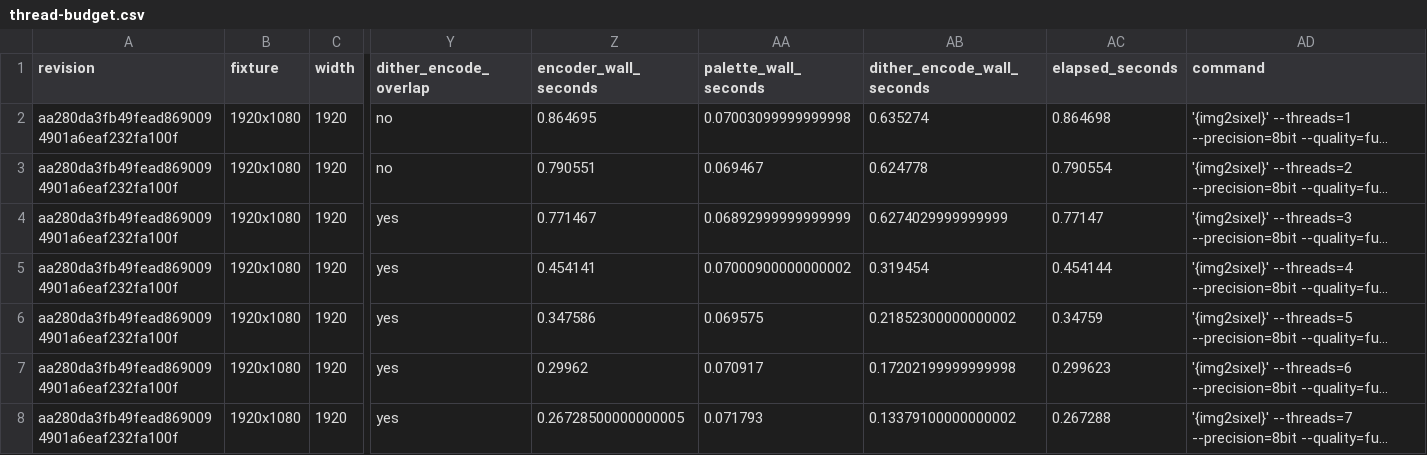
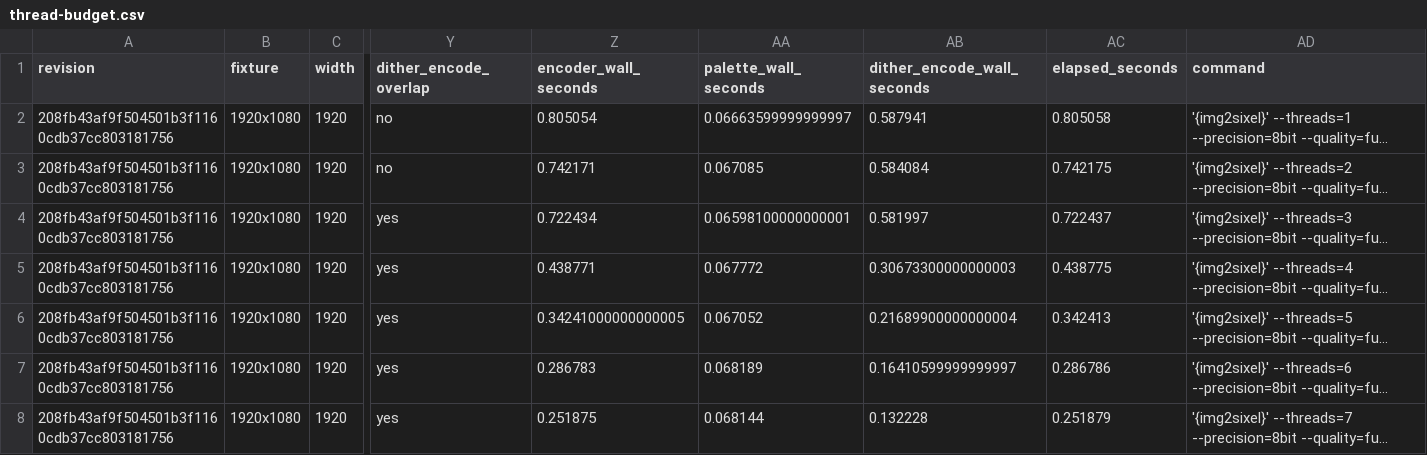
Before and after one commit to saitoha/libsixel, a CSV file: docs/threading/measurements/thread-budget.csv, drawn as a sheet; only a part is shown, gaps mark what is left out; long unchanged cells end in …; the diff covers the shown part only; the diff names each change by its address in the sheet, - before the commit and + after, or states it on an @@ line.

```diff
--- a/docs/threading/measurements/thread-budget.csv
+++ b/docs/threading/measurements/thread-budget.csv
-A2:A8 (revision): aa280da3fb49fead8690094901a6eaf232fa100f
+A2:A8 (revision): 208fb43af9f504501b3f1160cdb37cc803181756
-Z2 (encoder_wall_seconds): 0.864695
+Z2 (encoder_wall_seconds): 0.805054
-AA2 (palette_wall_seconds): 0.07003099999999998
+AA2 (palette_wall_seconds): 0.06663599999999997
-AB2 (dither_encode_wall_seconds): 0.635274
+AB2 (dither_encode_wall_seconds): 0.587941
-AC2 (elapsed_seconds): 0.864698
+AC2 (elapsed_seconds): 0.805058
-Z3 (encoder_wall_seconds): 0.790551
+Z3 (encoder_wall_seconds): 0.742171
-AA3 (palette_wall_seconds): 0.069467
+AA3 (palette_wall_seconds): 0.067085
-AB3 (dither_encode_wall_seconds): 0.624778
+AB3 (dither_encode_wall_seconds): 0.584084
-AC3 (elapsed_seconds): 0.790554
+AC3 (elapsed_seconds): 0.742175
-Z4 (encoder_wall_seconds): 0.771467
+Z4 (encoder_wall_seconds): 0.722434
-AA4 (palette_wall_seconds): 0.06892999999999999
+AA4 (palette_wall_seconds): 0.06598100000000001
-AB4 (dither_encode_wall_seconds): 0.6274029999999999
+AB4 (dither_encode_wall_seconds): 0.581997
-AC4 (elapsed_seconds): 0.77147
+AC4 (elapsed_seconds): 0.722437
-Z5 (encoder_wall_seconds): 0.454141
+Z5 (encoder_wall_seconds): 0.438771
-AA5 (palette_wall_seconds): 0.07000900000000002
+AA5 (palette_wall_seconds): 0.067772
-AB5 (dither_encode_wall_seconds): 0.319454
+AB5 (dither_encode_wall_seconds): 0.30673300000000003
-AC5 (elapsed_seconds): 0.454144
+AC5 (elapsed_seconds): 0.438775
-Z6 (encoder_wall_seconds): 0.347586
+Z6 (encoder_wall_seconds): 0.34241000000000005
-AA6 (palette_wall_seconds): 0.069575
+AA6 (palette_wall_seconds): 0.067052
-AB6 (dither_encode_wall_seconds): 0.21852300000000002
+AB6 (dither_encode_wall_seconds): 0.21689900000000004
-AC6 (elapsed_seconds): 0.34759
+AC6 (elapsed_seconds): 0.342413
-Z7 (encoder_wall_seconds): 0.29962
+Z7 (encoder_wall_seconds): 0.286783
-AA7 (palette_wall_seconds): 0.070917
+AA7 (palette_wall_seconds): 0.068189
-AB7 (dither_encode_wall_seconds): 0.17202199999999998
+AB7 (dither_encode_wall_seconds): 0.16410599999999997
-AC7 (elapsed_seconds): 0.299623
+AC7 (elapsed_seconds): 0.286786
-Z8 (encoder_wall_seconds): 0.26728500000000005
+Z8 (encoder_wall_seconds): 0.251875
-AA8 (palette_wall_seconds): 0.071793
+AA8 (palette_wall_seconds): 0.068144
-AB8 (dither_encode_wall_seconds): 0.13379100000000002
+AB8 (dither_encode_wall_seconds): 0.132228
-AC8 (elapsed_seconds): 0.267288
+AC8 (elapsed_seconds): 0.251879
```
Also changed, not shown: 25 edited cells elsewhere in this file, docs/threading/measurements/decoder-size-comparison.csv, docs/threading/measurements/decoder-thread-scaling.csv, 15 other files.
